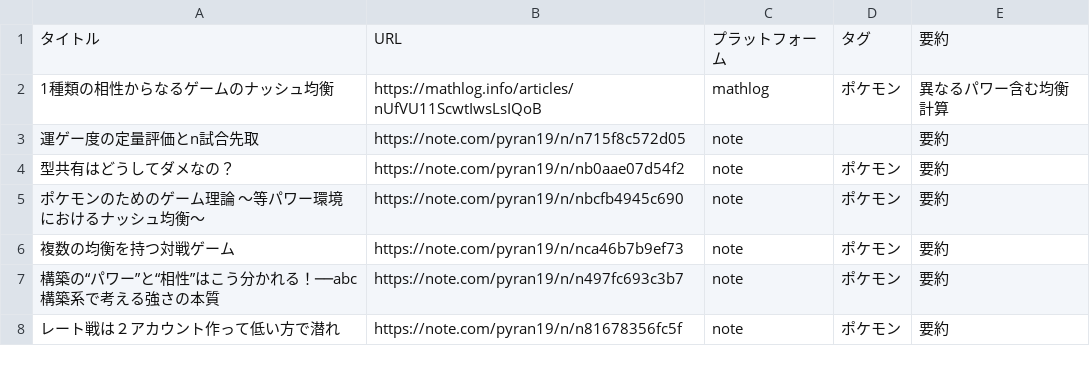
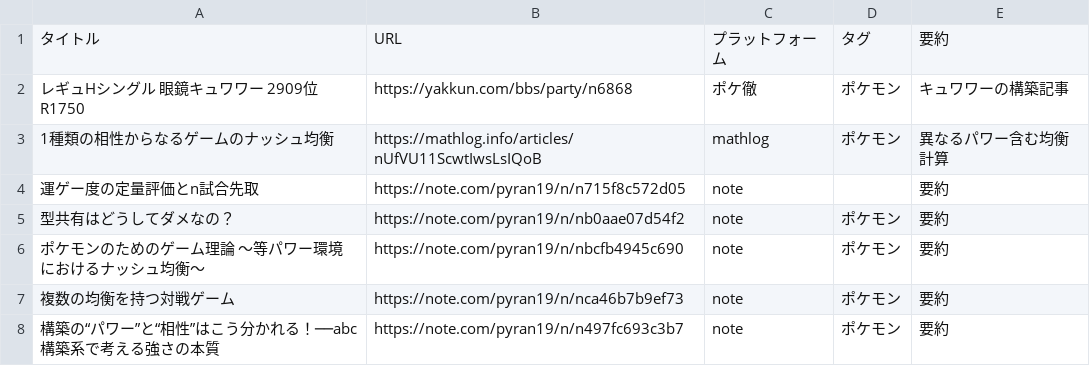
Before and after one commit to pyran19/product_list, a CSV file: data/article_list.csv, drawn as a sheet; only a part is shown; the shorter side is filled out with more unchanged rows; the diff names each change by its address in the sheet, - before the commit and + after, or states it on an @@ line.

Commit message:
Add new article entry to article_list.csv

```diff
--- a/data/article_list.csv
+++ b/data/article_list.csv
+row 2: レギュHシングル 眼鏡キュワワー 2909位 R1750 | https://yakkun.com/bbs/party/n6868 | ポケ徹 | ポケモン | キュワワーの構築記事
```
